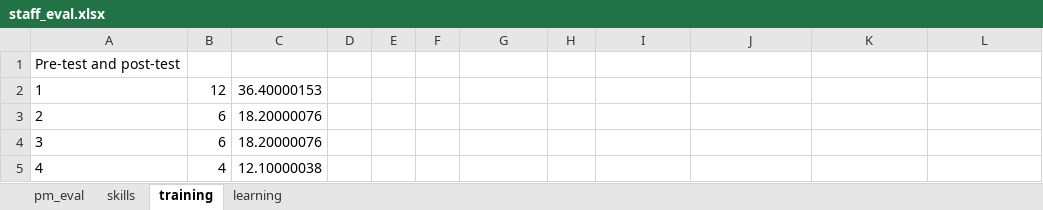
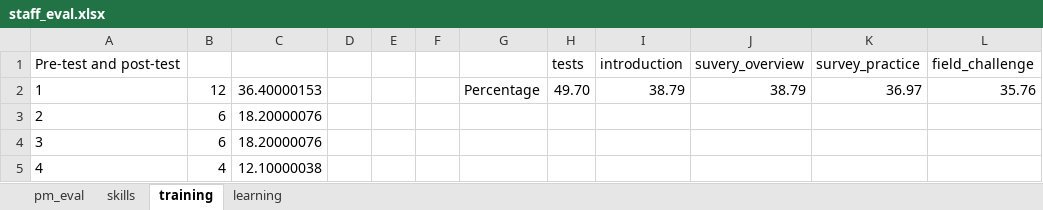
Before and after one commit to wngrahams/SpeakUp_performance_evals, an Excel workbook: staff_eval.xlsx, sheet training, drawn as a sheet; only a part is shown; values as stored, in another font and other column widths than the file's, no borders; charts and pictures not drawn; removed rows and columns are numbered as before the commit, all else as after; the diff names each change by its address in the sheet, - before the commit and + after, or states it on an @@ line.

```diff
--- a/staff_eval.xlsx (sheet training)
+++ b/staff_eval.xlsx (sheet training)
-row 1: Pre-test and post-test
+row 1: Pre-test and post-test |  |  |  |  |  |  | tests | introduction | suvery_overview | survey_practice | field_challenge
-G2: (empty)
+G2: Percentage
-H2: (empty)
+H2: 49.70
-I2: (empty)
+I2: 38.79
-J2: (empty)
+J2: 38.79
-K2: (empty)
+K2: 36.97
-L2: (empty)
+L2: 35.76
```
Also changed, not shown: sheet learning, charts or pictures, 1 other file.
